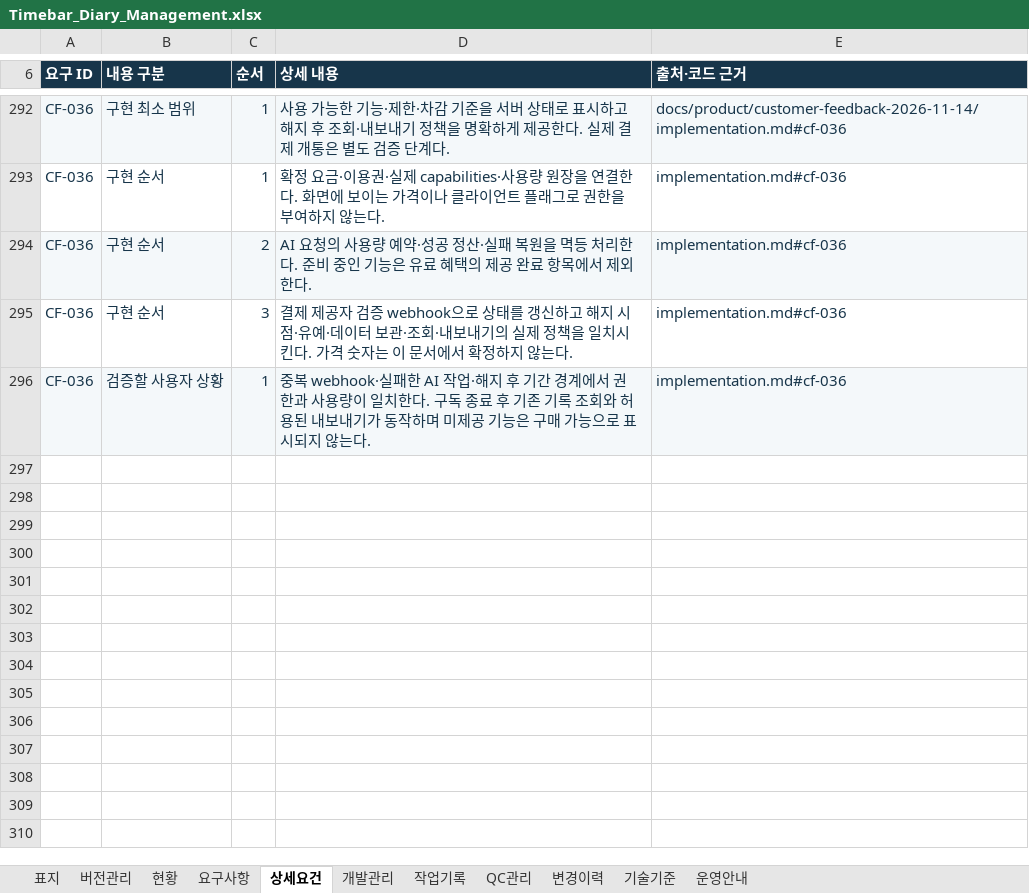
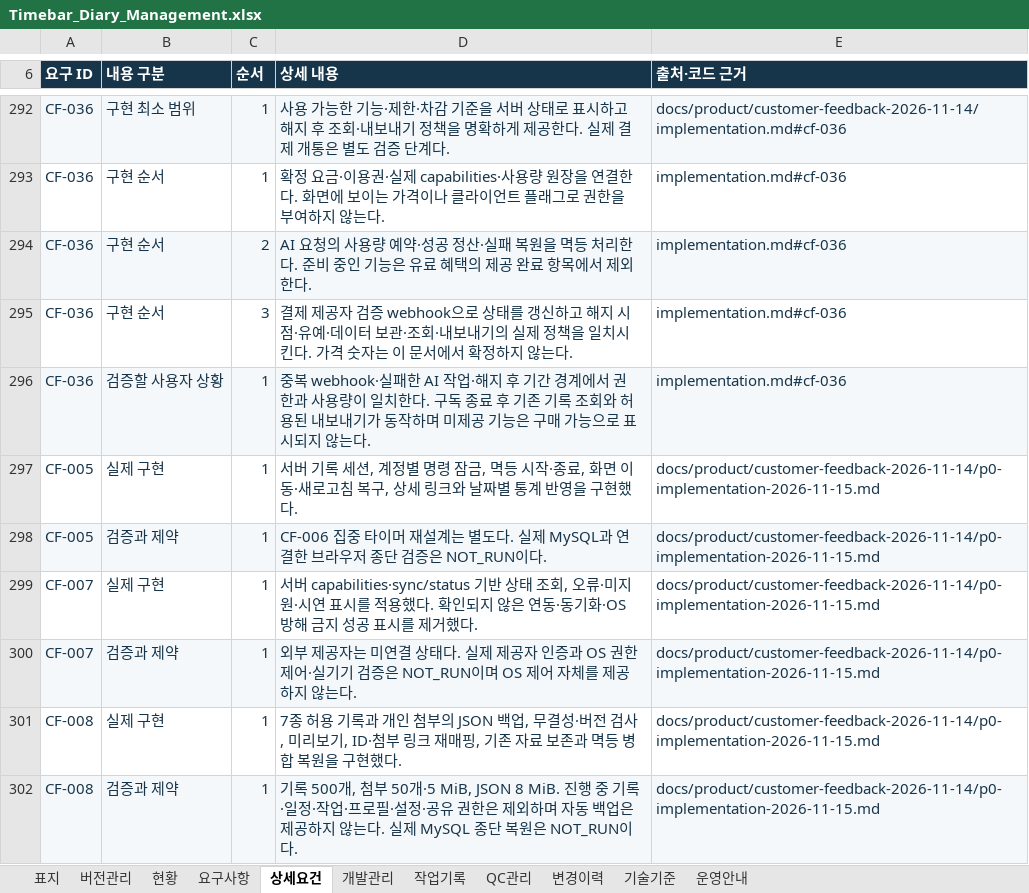
Before and after one commit to jsw0115/vue-timeflow, an Excel workbook: outputs/timebar-diary-management-20261115/Timebar_Diary_Management.xlsx, sheet 상세요건, drawn as a sheet; only a part is shown, gaps mark what is left out; values as stored, in another font and other column widths than the file's, no borders; table styles not drawn; the diff names each change by its address in the sheet, - before the commit and + after, or states it on an @@ line.

```diff
--- a/outputs/timebar-diary-management-20261115/Timebar_Diary_Management.xlsx (sheet 상세요건)
+++ b/outputs/timebar-diary-management-20261115/Timebar_Diary_Management.xlsx (sheet 상세요건)
+row 297: CF-005 | 실제 구현 | 1 | 서버 기록 세션, 계정별 명령 잠금, 멱등 시작·종료, 화면 이동·새로고침 복구, 상세 링크와 날짜별 통계 반영을 구현했다. | docs/product/customer-feedback-2026-11-14/p0-implementation-2026-11-15.md
+row 298: CF-005 | 검증과 제약 | 1 | CF-006 집중 타이머 재설계는 별도다. 실제 MySQL과 연결한 브라우저 종단 검증은 NOT_RUN이다. | docs/product/customer-feedback-2026-11-14/p0-implementation-2026-11-15.md
+row 299: CF-007 | 실제 구현 | 1 | 서버 capabilities·sync/status 기반 상태 조회, 오류·미지원·시연 표시를 적용했다. 확인되지 않은 연동·동기화·OS 방해 금지 성공 표시를 제거했다. | docs/product/customer-feedback-2026-11-14/p0-implementation-2026-11-15.md
+row 300: CF-007 | 검증과 제약 | 1 | 외부 제공자는 미연결 상태다. 실제 제공자 인증과 OS 권한 제어·실기기 검증은 NOT_RUN이며 OS 제어 자체를 제공하지 않는다. | docs/product/customer-feedback-2026-11-14/p0-implementation-2026-11-15.md
+row 301: CF-008 | 실제 구현 | 1 | 7종 허용 기록과 개인 첨부의 JSON 백업, 무결성·버전 검사, 미리보기, ID·첨부 링크 재매핑, 기존 자료 보존과 멱등 병합 복원을 구현했다. | docs/product/customer-feedback-2026-11-14/p0-implementation-2026-11-15.md
+row 302: CF-008 | 검증과 제약 | 1 | 기록 500개, 첨부 50개·5 MiB, JSON 8 MiB. 진행 중 기록·일정·작업·프로필·설정·공유 권한은 제외하며 자동 백업은 제공하지 않는다. 실제 MySQL 종단 복원은 NOT_RUN이다. | docs/product/customer-feedback-2026-11-14/p0-implementation-2026-11-15.md
```
Also changed, not shown: sheet QC관리, sheet 변경이력, sheet 작업기록, sheet 요구사항, sheet 개발관리, sheet 버전관리, 3 more sheets, formulas that keep their value, 14 other files.
